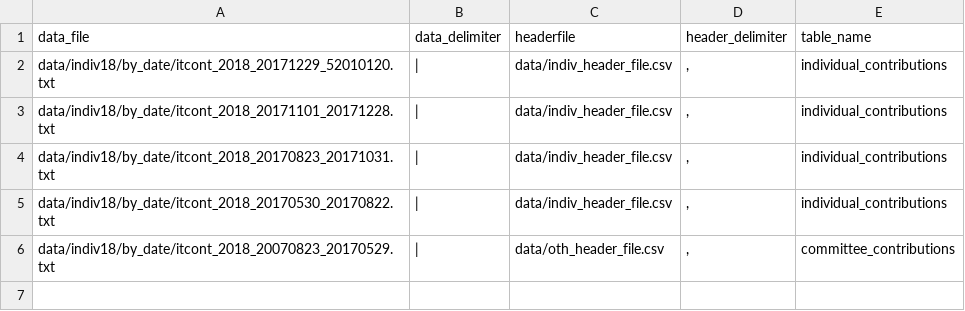
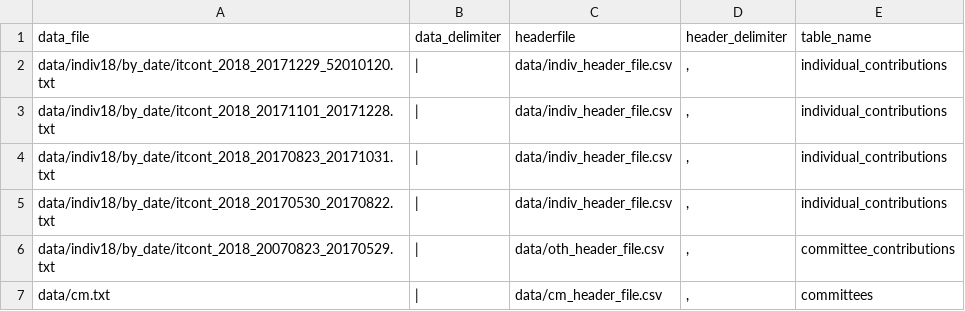
Before and after one commit to nickhobbs/fec_data_shell, a CSV file: table_definition.csv, drawn as a sheet; the diff names each change by its address in the sheet, - before the commit and + after, or states it on an @@ line.

Commit message:
Adding commitee definition table.

```diff
--- a/table_definition.csv
+++ b/table_definition.csv
+row 7: data/cm.txt | | | data/cm_header_file.csv | , | committees
```
